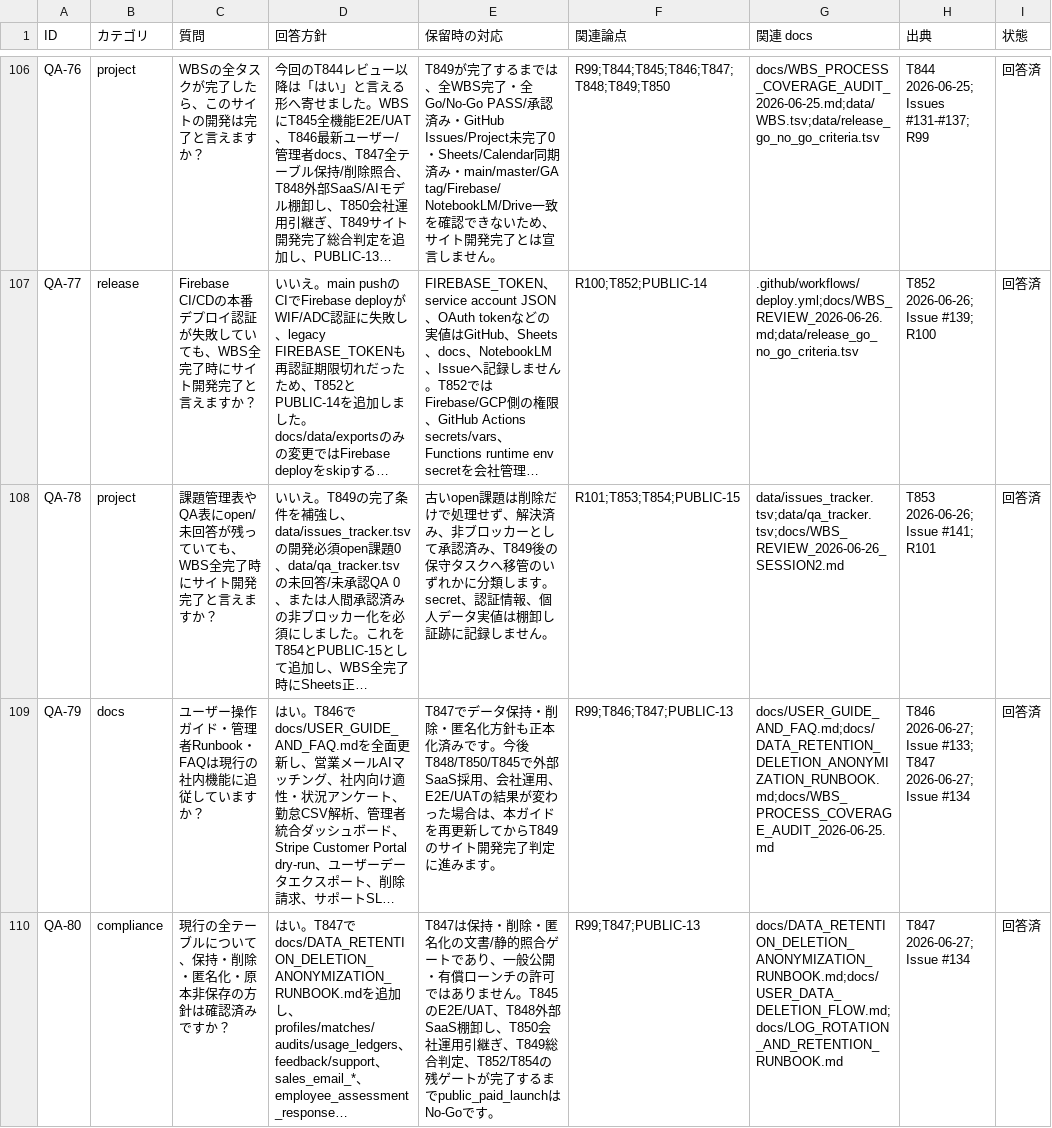
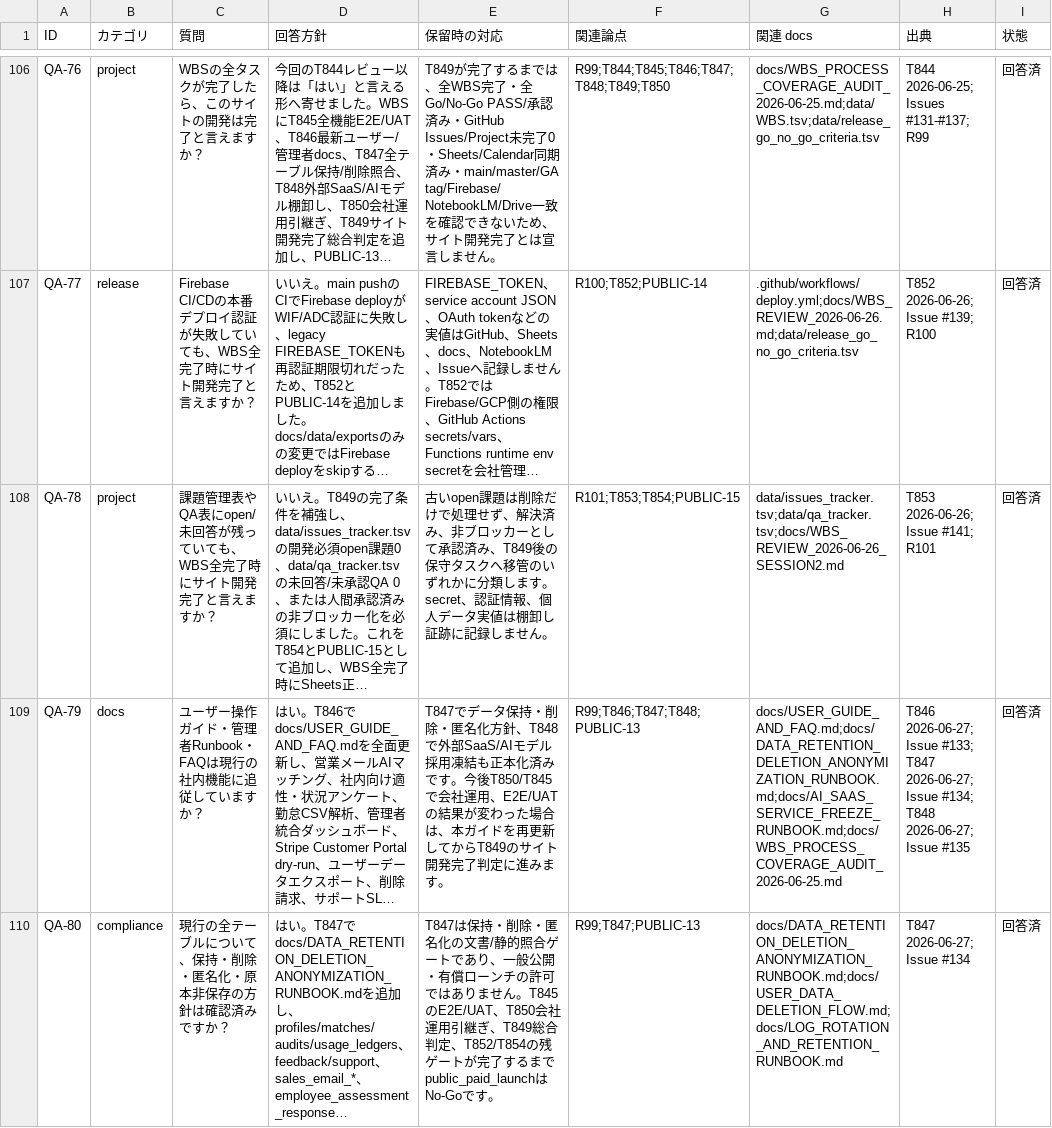
Before and after one commit to kanta13jp1/mighty-link-ai-connect, a TSV file: data/qa_tracker.tsv, drawn as a sheet; only a part is shown, gaps mark what is left out; long unchanged cells end in …; the diff covers the shown part only; the diff names each change by its address in the sheet, - before the commit and + after, or states it on an @@ line.

Commit message:
Complete external service freeze audit

```diff
--- a/data/qa_tracker.tsv
+++ b/data/qa_tracker.tsv
-E109 (保留時の対応): …名化方針も正本化済みです。今後T848/T850/T845で外部SaaS採用、会社運用…
+E109 (保留時の対応): …名化方針、T848で外部SaaS/AIモデル採用凍結も正本化済みです。今後T850/T845で会社運用…
-F109 (関連論点): R99;T846;T847;PUBLIC-13
+F109 (関連論点): R99;T846;T847;T848;PUBLIC-13
-G109 (関連 docs): docs/USER_GUIDE_AND_FAQ.md;docs/DATA_RETENTION_DELETION_ANONYMIZATION_RUNBOOK.md;docs/WBS_PROCESS_COVERAGE_AUDIT_2026-06-25.md
+G109 (関連 docs): docs/USER_GUIDE_AND_FAQ.md;docs/DATA_RETENTION_DELETION_ANONYMIZATION_RUNBOOK.md;docs/AI_SAAS_SERVICE_FREEZE_RUNBOOK.md;docs/WBS_PROCESS_COVERAGE_AUDIT_2026-06-25.md
-H109 (出典): …2026-06-27; Issue #134
+H109 (出典): …2026-06-27; Issue #134; T848 2026-06-27; Issue #135
-E110 (保留時の対応): …T845のE2E/UAT、T848外部SaaS棚卸し、T850会社運…
+E110 (保留時の対応): …T845のE2E/UAT、T850会社運…
```
Also changed, not shown: 1 added row elsewhere in this file, data/WBS.tsv, data/issues_tracker.tsv, 26 other files.
